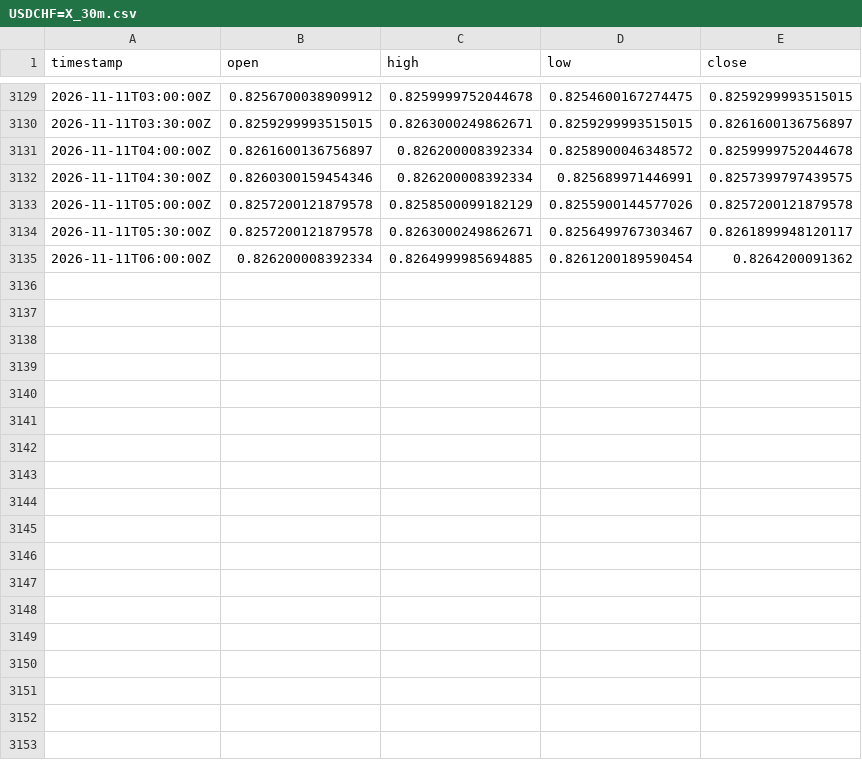
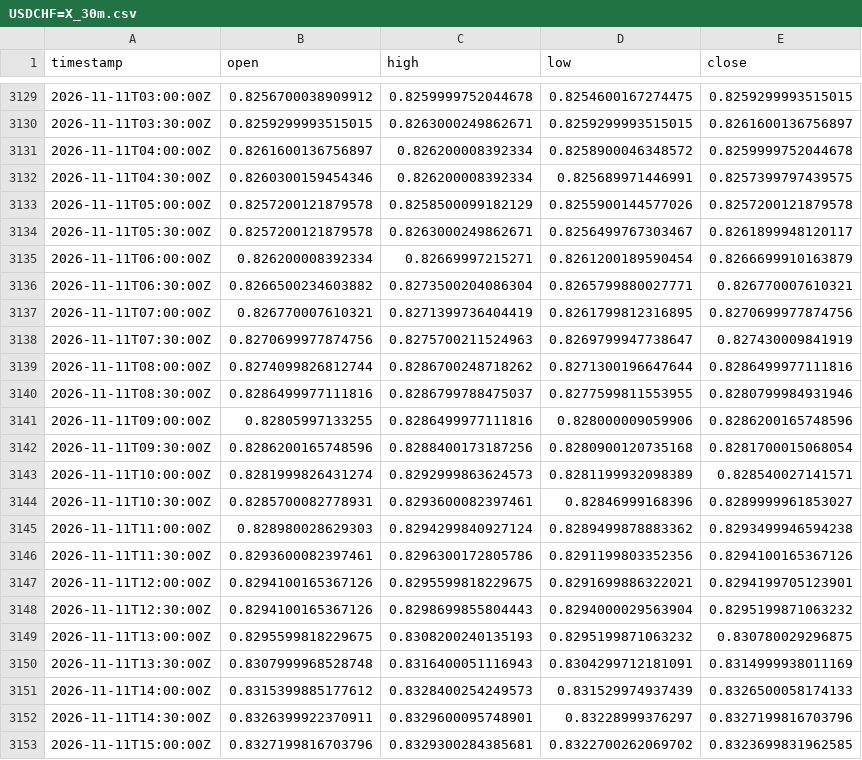
Before and after one commit to robelabraham1219-cmyk/institutional-trading-dashboard, a CSV file: data/USDCHF=X_30m.csv, drawn as a sheet; only a part is shown, gaps mark what is left out; the diff covers the shown part only.

```diff
--- a/data/USDCHF=X_30m.csv
+++ b/data/USDCHF=X_30m.csv
@@ -3134,2 +3134,20 @@ timestamp,open,high,low,close
 2026-11-11T05:30:00Z,0.8257200121879578,0.8263000249862671,0.8256499767303467,0.8261899948120117
-2026-11-11T06:00:00Z,0.826200008392334,0.8264999985694885,0.8261200189590454,0.8264200091362
+2026-11-11T06:00:00Z,0.826200008392334,0.82669997215271,0.8261200189590454,0.8266699910163879
+2026-11-11T06:30:00Z,0.8266500234603882,0.8273500204086304,0.8265799880027771,0.826770007610321
+2026-11-11T07:00:00Z,0.826770007610321,0.8271399736404419,0.8261799812316895,0.8270699977874756
+2026-11-11T07:30:00Z,0.8270699977874756,0.8275700211524963,0.8269799947738647,0.827430009841919
+2026-11-11T08:00:00Z,0.8274099826812744,0.8286700248718262,0.8271300196647644,0.8286499977111816
+2026-11-11T08:30:00Z,0.8286499977111816,0.8286799788475037,0.8277599811553955,0.8280799984931946
+2026-11-11T09:00:00Z,0.82805997133255,0.8286499977111816,0.828000009059906,0.8286200165748596
+2026-11-11T09:30:00Z,0.8286200165748596,0.8288400173187256,0.8280900120735168,0.8281700015068054
+2026-11-11T10:00:00Z,0.8281999826431274,0.8292999863624573,0.8281199932098389,0.828540027141571
+2026-11-11T10:30:00Z,0.8285700082778931,0.8293600082397461,0.82846999168396,0.8289999961853027
+2026-11-11T11:00:00Z,0.828980028629303,0.8294299840927124,0.8289499878883362,0.8293499946594238
+2026-11-11T11:30:00Z,0.8293600082397461,0.8296300172805786,0.8291199803352356,0.8294100165367126
+2026-11-11T12:00:00Z,0.8294100165367126,0.8295599818229675,0.8291699886322021,0.8294199705123901
+2026-11-11T12:30:00Z,0.8294100165367126,0.8298699855804443,0.8294000029563904,0.8295199871063232
+2026-11-11T13:00:00Z,0.8295599818229675,0.8308200240135193,0.8295199871063232,0.830780029296875
+2026-11-11T13:30:00Z,0.8307999968528748,0.8316400051116943,0.8304299712181091,0.8314999938011169
+2026-11-11T14:00:00Z,0.8315399885177612,0.8328400254249573,0.831529974937439,0.8326500058174133
+2026-11-11T14:30:00Z,0.8326399922370911,0.8329600095748901,0.83228999376297,0.8327199816703796
+2026-11-11T15:00:00Z,0.8327199816703796,0.8329300284385681,0.8322700262069702,0.8323699831962585
```
Also changed, not shown: 9 added rows elsewhere in this file, data/DX-Y.NYB_30m.csv, data/EURUSD=X_30m.csv, 11 other files.
